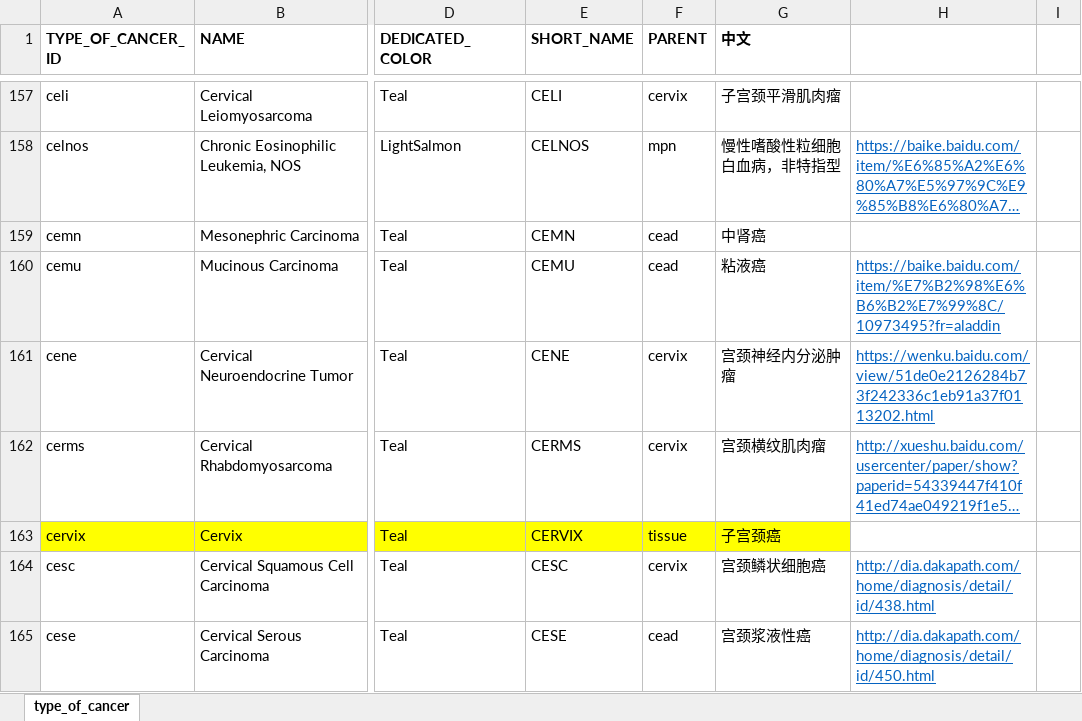
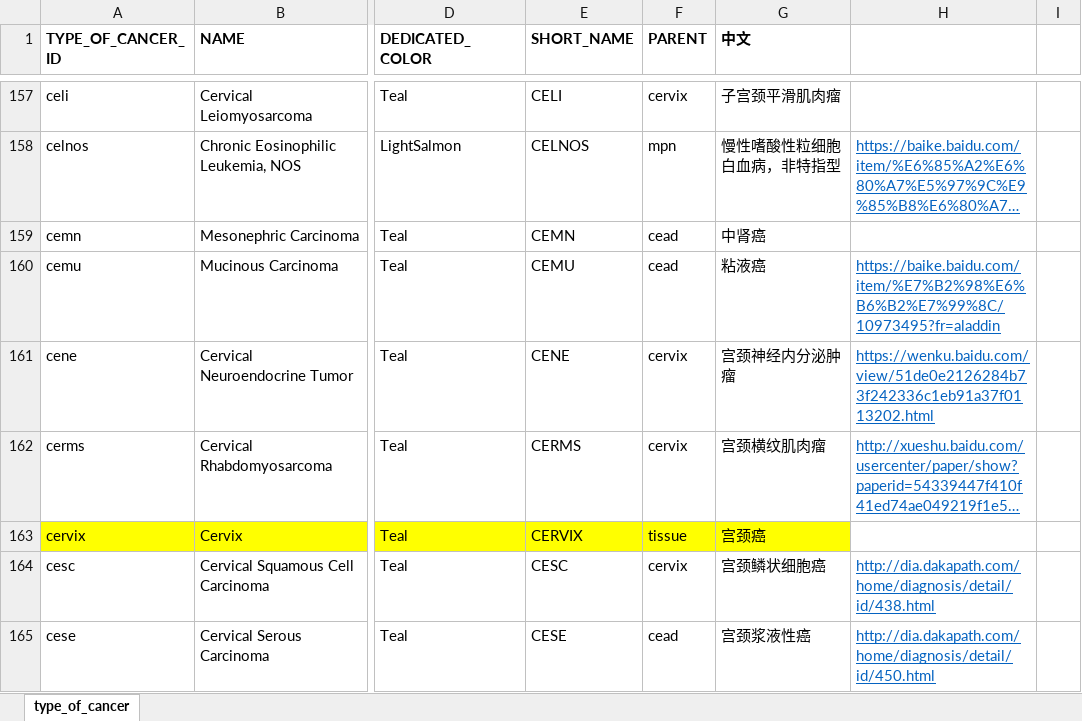
Before and after one commit to JaylanLiu/nnctn, an Excel workbook: type_of_cancer-含中文名.xlsx, sheet type_of_cancer, drawn as a sheet; only a part is shown, gaps mark what is left out; long unchanged cells end in …; values as stored, in another font and other column widths than the file's, no borders; conditional formats not drawn; the diff names each change by its address in the sheet, - before the commit and + after, or states it on an @@ line.

```diff
--- a/type_of_cancer-含中文名.xlsx (sheet type_of_cancer)
+++ b/type_of_cancer-含中文名.xlsx (sheet type_of_cancer)
-G163 (中文): 子宫颈癌
+G163 (中文): 宫颈癌
```
Also changed, not shown: 2 other files.
